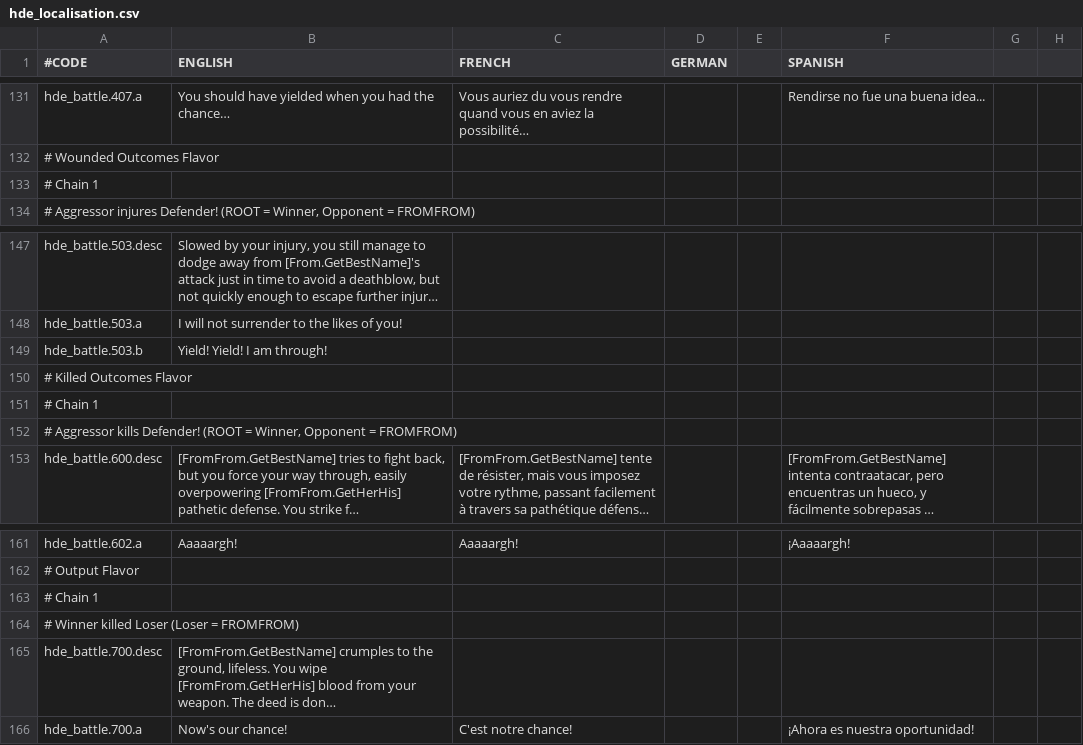
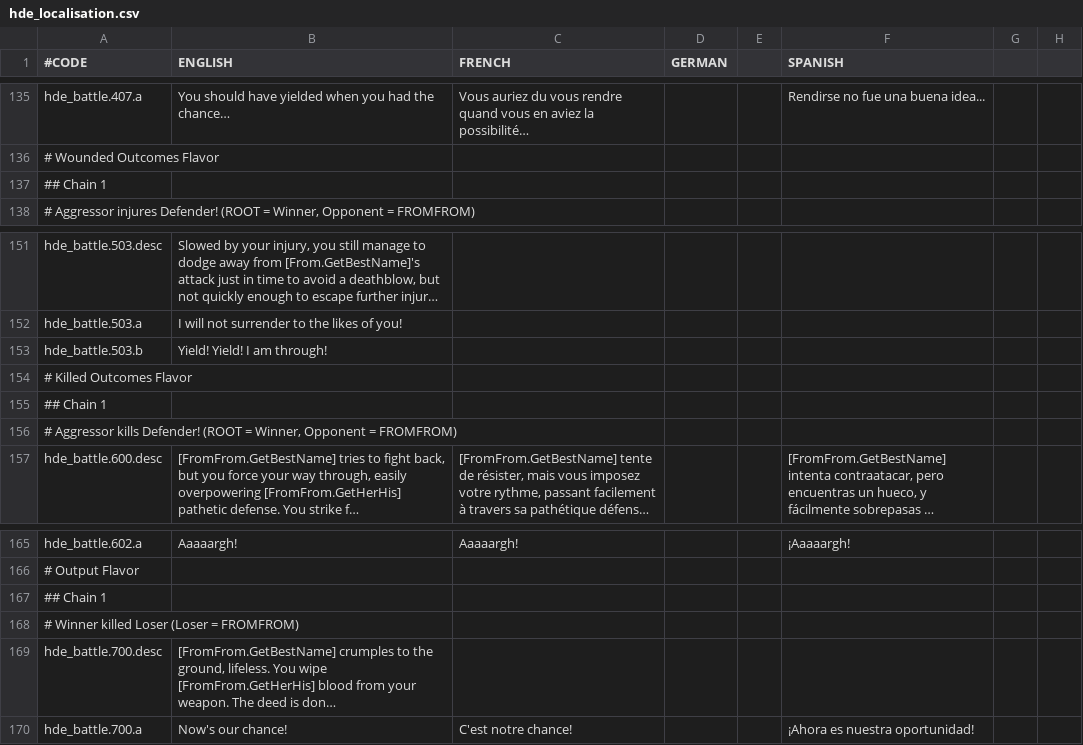
Before and after one commit to thefinestsieve/HIP-Duel-Engine, a CSV file: localisation/hde_localisation.csv, drawn as a sheet; only a part is shown, gaps mark what is left out; long unchanged cells end in …; addresses are those after the commit; the diff covers the shown part only; the diff names each change by its address in the sheet, - before the commit and + after, or states it on an @@ line.

```diff
--- a/localisation/hde_localisation.csv
+++ b/localisation/hde_localisation.csv
-A137 (#CODE): # Chain 1
+A137 (#CODE): ## Chain 1
-A155 (#CODE): # Chain 1
+A155 (#CODE): ## Chain 1
-A167 (#CODE): # Chain 1
+A167 (#CODE): ## Chain 1
```
Also changed, not shown: 4 added rows and 5 edited cells elsewhere in this file, 2 other files.
